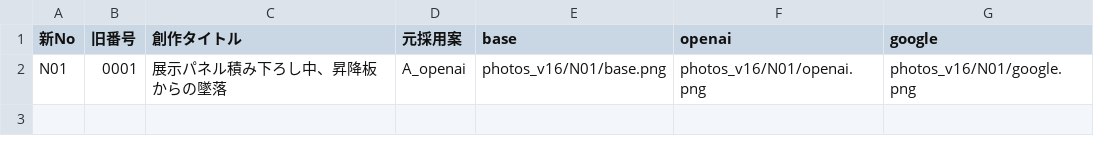
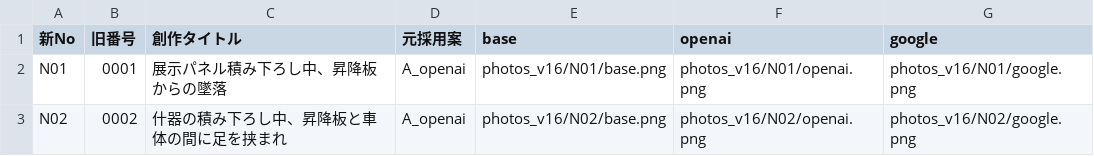
Before and after one commit to kameking-lab/safe1-imgreview, a CSV file: img_index_v16.csv, drawn as a sheet; the diff names each change by its address in the sheet, - before the commit and + after, or states it on an @@ line.

```diff
--- a/img_index_v16.csv
+++ b/img_index_v16.csv
+row 3: N02 | 0002 | 什器の積み下ろし中、昇降板と車体の間に足を挟まれ | A_openai | photos_v16/N02/base.png | photos_v16/N02/openai.png | photos_v16/N02/google.png
```
Also changed, not shown: 5 other files.
